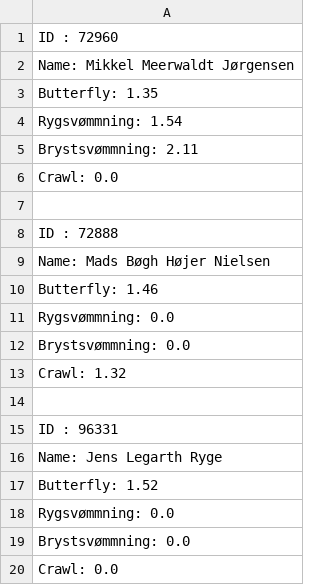
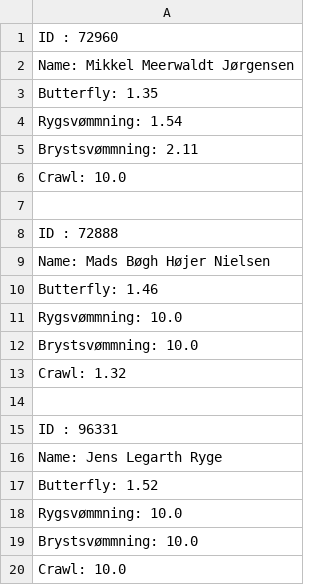
Before and after one commit to MBHNielsenX/Delfinen, a CSV file: src/Statistics/MemberList/SeniorCompetitive.csv, drawn as a sheet.

```diff
--- a/src/Statistics/MemberList/SeniorCompetitive.csv
+++ b/src/Statistics/MemberList/SeniorCompetitive.csv
@@ -5,3 +5,3 @@ Rygsvømmning: 1.54
 Brystsvømmning: 2.11
-Crawl: 0.0
+Crawl: 10.0
 
@@ -10,4 +10,4 @@ Name: Mads Bøgh Højer Nielsen
 Butterfly: 1.46
-Rygsvømmning: 0.0
-Brystsvømmning: 0.0
+Rygsvømmning: 10.0
+Brystsvømmning: 10.0
 Crawl: 1.32
@@ -17,4 +17,4 @@ Name: Jens Legarth Ryge
 Butterfly: 1.52
-Rygsvømmning: 0.0
-Brystsvømmning: 0.0
-Crawl: 0.0
+Rygsvømmning: 10.0
+Brystsvømmning: 10.0
+Crawl: 10.0
```
Also changed, not shown: src/Statistics/MemberList/Members.csv, 3 other files.
